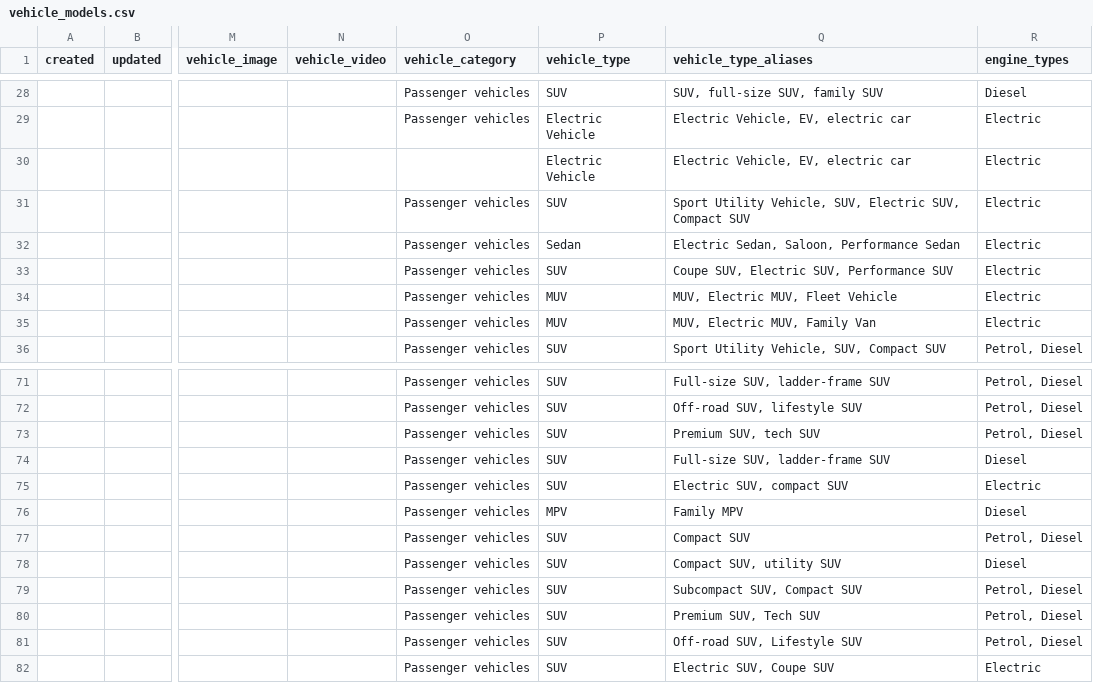
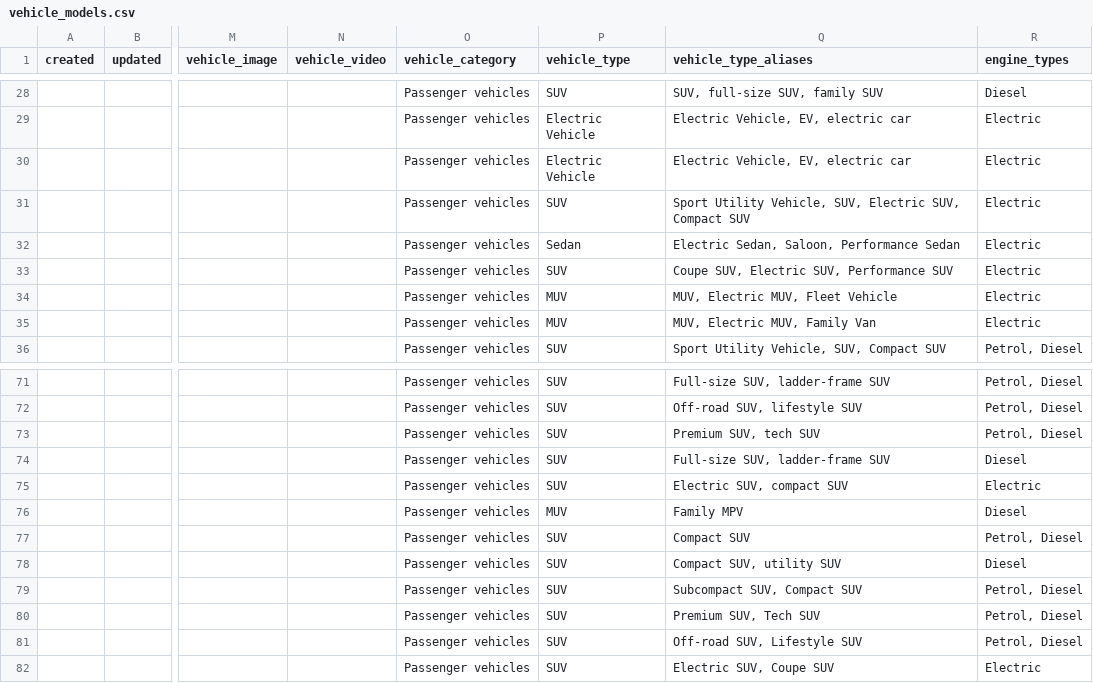
Before and after one commit to jennyjoseph7/Mastersheetupdater, a CSV file: seed/vehicle_models.csv, drawn as a sheet; only a part is shown, gaps mark what is left out; the diff names each change by its address in the sheet, - before the commit and + after, or states it on an @@ line.

```diff
--- a/seed/vehicle_models.csv
+++ b/seed/vehicle_models.csv
-O30 (vehicle_category): (empty)
+O30 (vehicle_category): Passenger vehicles
-P76 (vehicle_type): MPV
+P76 (vehicle_type): MUV
```
Also changed, not shown: seed/dealerships.csv, seed/oems.csv, 3 other files.
